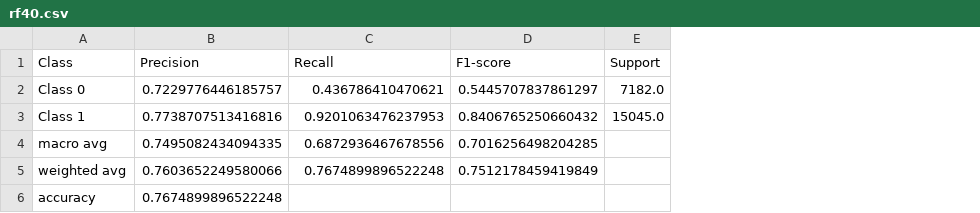
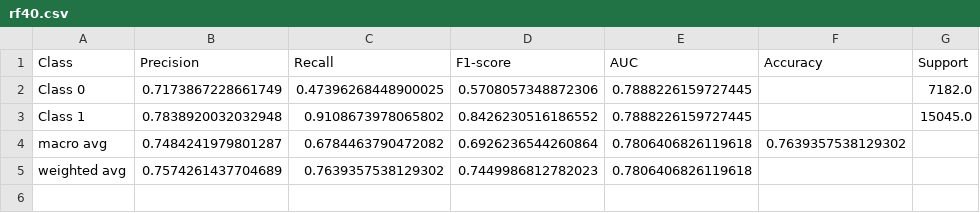
Before and after one commit to MontclairML/dissertation, a CSV file: rf40.csv, drawn as a sheet; removed rows and columns are numbered as before the commit, all else as after; the diff names each change by its address in the sheet, - before the commit and + after, or states it on an @@ line.

```diff
--- a/rf40.csv
+++ b/rf40.csv
+column E (AUC), rows 2-5: 0.7888226159727445 | 0.7888226159727445 | 0.7806406826119618 | 0.7806406826119618
+column F (Accuracy), row 4: 0.7639357538129302
-B2 (Precision): 0.7229776446185757
+B2 (Precision): 0.7173867228661749
-C2 (Recall): 0.436786410470621
+C2 (Recall): 0.47396268448900025
-D2 (F1-score): 0.5445707837861297
+D2 (F1-score): 0.5708057348872306
-B3 (Precision): 0.7738707513416816
+B3 (Precision): 0.7838920032032948
-C3 (Recall): 0.9201063476237953
+C3 (Recall): 0.9108673978065802
-D3 (F1-score): 0.8406765250660432
+D3 (F1-score): 0.8426230516186552
-B4 (Precision): 0.7495082434094335
+B4 (Precision): 0.7484241979801287
-C4 (Recall): 0.6872936467678556
+C4 (Recall): 0.6784463790472082
-D4 (F1-score): 0.7016256498204285
+D4 (F1-score): 0.6926236544260864
-B5 (Precision): 0.7603652249580066
+B5 (Precision): 0.7574261437704689
-C5 (Recall): 0.7674899896522248
+C5 (Recall): 0.7639357538129302
-D5 (F1-score): 0.7512178459419849
+D5 (F1-score): 0.7449986812782023
-row 6: accuracy | 0.7674899896522248
```
Also changed, not shown: logi40.csv, nn40.csv, 44 other files.
